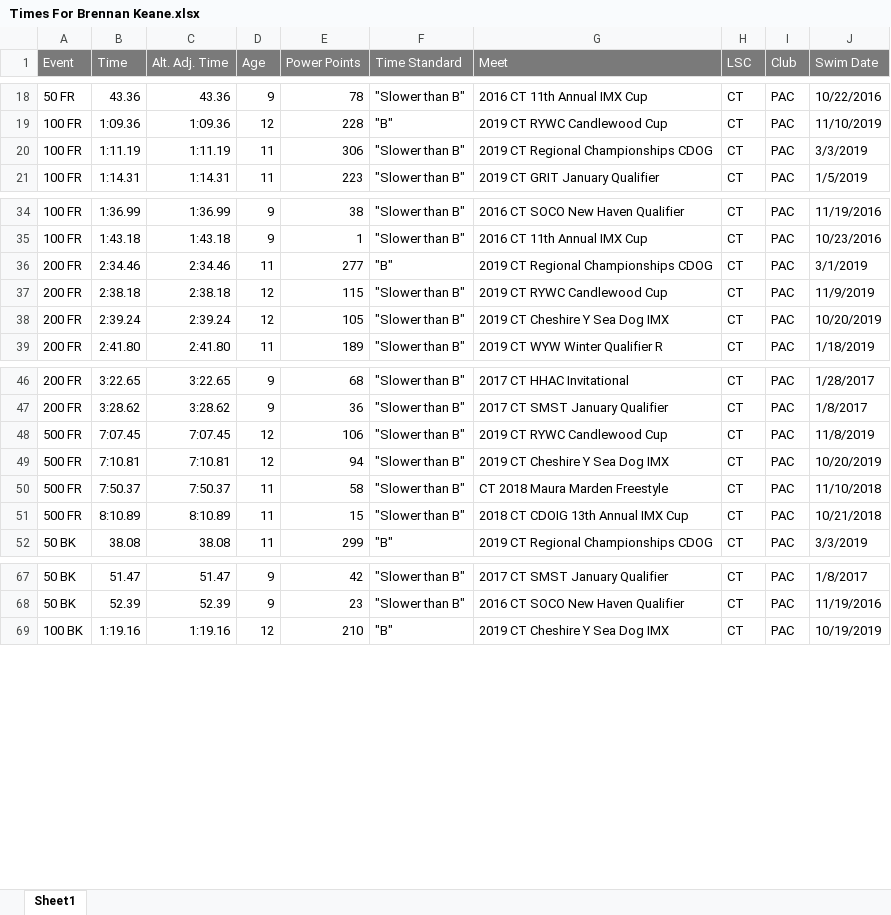
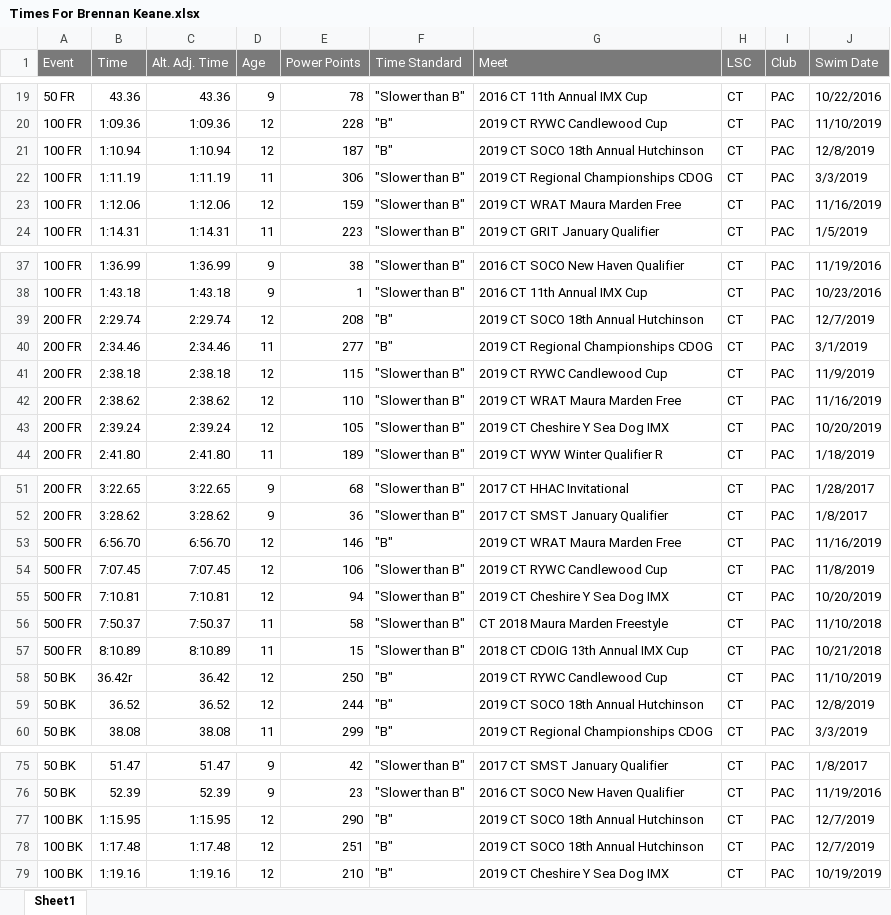
Before and after one commit to bckeane/trilog, an Excel workbook: USASwimming/Times For Brennan Keane.xlsx, sheet Sheet1, drawn as a sheet; only a part is shown, gaps mark what is left out; values as stored, in another font and other column widths than the file's, no borders; the diff covers the shown part only; the diff names each change by its address in the sheet, - before the commit and + after, or states it on an @@ line.

```diff
--- a/USASwimming/Times For Brennan Keane.xlsx (sheet Sheet1)
+++ b/USASwimming/Times For Brennan Keane.xlsx (sheet Sheet1)
+row 21: 100 FR | 1:10.94 | 1:10.94 | 12 | 187 | "B" | 2019 CT SOCO 18th Annual Hutchinson | CT | PAC | 12/8/2019
+row 23: 100 FR | 1:12.06 | 1:12.06 | 12 | 159 | "Slower than B" | 2019 CT WRAT Maura Marden Free | CT | PAC | 11/16/2019
+row 39: 200 FR | 2:29.74 | 2:29.74 | 12 | 208 | "B" | 2019 CT SOCO 18th Annual Hutchinson | CT | PAC | 12/7/2019
+row 42: 200 FR | 2:38.62 | 2:38.62 | 12 | 110 | "Slower than B" | 2019 CT WRAT Maura Marden Free | CT | PAC | 11/16/2019
+row 53: 500 FR | 6:56.70 | 6:56.70 | 12 | 146 | "B" | 2019 CT WRAT Maura Marden Free | CT | PAC | 11/16/2019
+row 58: 50 BK | 36.42r | 36.42 | 12 | 250 | "B" | 2019 CT RYWC Candlewood Cup | CT | PAC | 11/10/2019
+row 59: 50 BK | 36.52 | 36.52 | 12 | 244 | "B" | 2019 CT SOCO 18th Annual Hutchinson | CT | PAC | 12/8/2019
+row 77: 100 BK | 1:15.95 | 1:15.95 | 12 | 290 | "B" | 2019 CT SOCO 18th Annual Hutchinson | CT | PAC | 12/7/2019
+row 78: 100 BK | 1:17.48 | 1:17.48 | 12 | 251 | "B" | 2019 CT SOCO 18th Annual Hutchinson | CT | PAC | 12/7/2019
```
Also changed, not shown: 5 added rows elsewhere in this sheet, USASwimming/Times For Brayden Green.xlsx, USASwimming/Times For Caroline Suter.xlsx, 12 other files.
